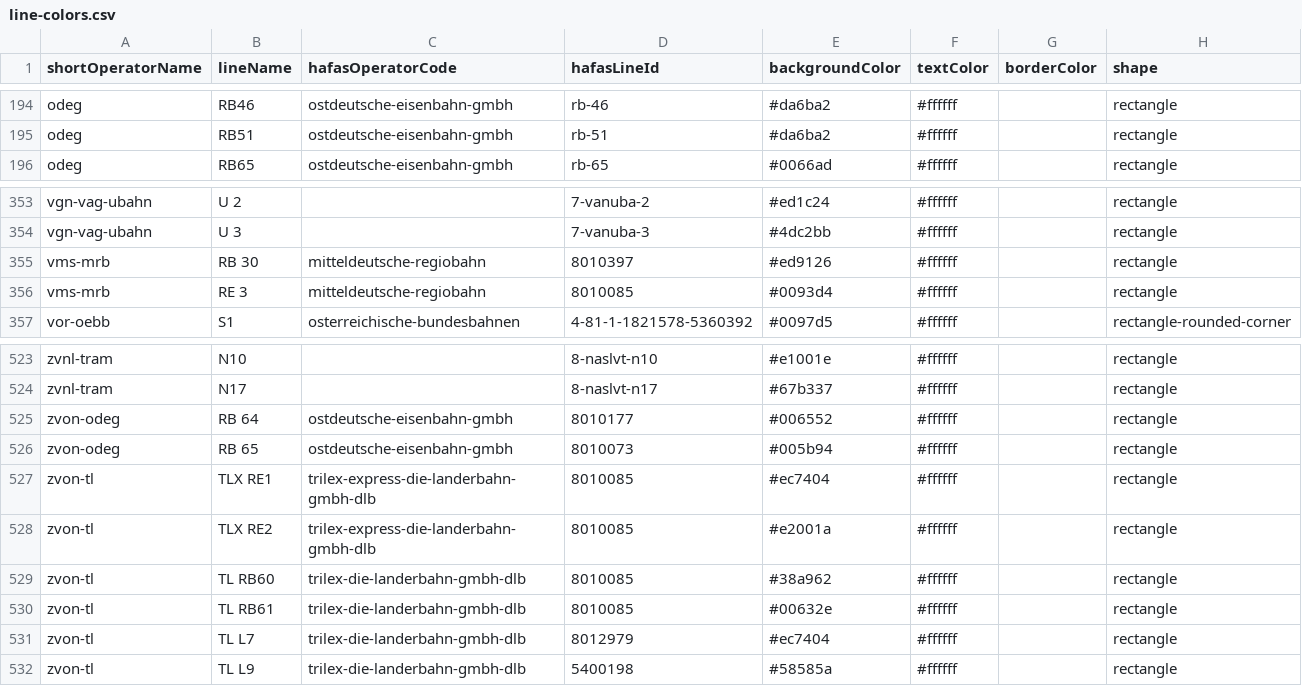
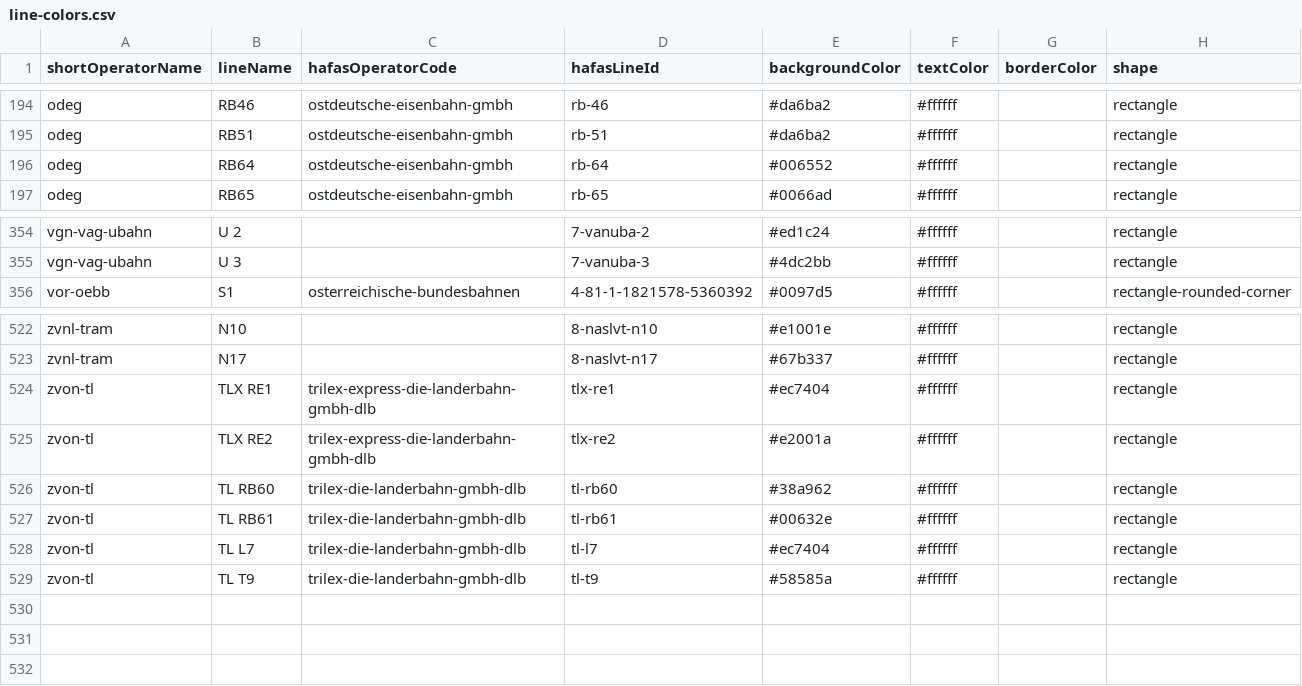
Before and after one commit to Unterwerk/line-colors, a CSV file: line-colors.csv, drawn as a sheet; only a part is shown, gaps mark what is left out.

Commit message:
Update line-colors.csv
Fehler entfernt

```diff
--- a/line-colors.csv
+++ b/line-colors.csv
@@ -195,2 +195,3 @@ odeg,RB46,ostdeutsche-eisenbahn-gmbh,rb-46,#da6ba2,#ffffff,,rectangle
 odeg,RB51,ostdeutsche-eisenbahn-gmbh,rb-51,#da6ba2,#ffffff,,rectangle
+odeg,RB64,ostdeutsche-eisenbahn-gmbh,rb-64,#006552,#ffffff,,rectangle
 odeg,RB65,ostdeutsche-eisenbahn-gmbh,rb-65,#0066ad,#ffffff,,rectangle
@@ -354,4 +355,2 @@ vgn-vag-ubahn,U 2,,7-vanuba-2,#ed1c24,#ffffff,,rectangle
 vgn-vag-ubahn,U 3,,7-vanuba-3,#4dc2bb,#ffffff,,rectangle
-vms-mrb,RB 30,mitteldeutsche-regiobahn,8010397,#ed9126,#ffffff,,rectangle
-vms-mrb,RE 3,mitteldeutsche-regiobahn,8010085,#0093d4,#ffffff,,rectangle
 vor-oebb,S1,osterreichische-bundesbahnen,4-81-1-1821578-5360392,#0097d5,#ffffff,,rectangle-rounded-corner
@@ -524,9 +523,7 @@ zvnl-tram,N10,,8-naslvt-n10,#e1001e,#ffffff,,rectangle
 zvnl-tram,N17,,8-naslvt-n17,#67b337,#ffffff,,rectangle
-zvon-odeg,RB 64,ostdeutsche-eisenbahn-gmbh,8010177,#006552,#ffffff,,rectangle
-zvon-odeg,RB 65,ostdeutsche-eisenbahn-gmbh,8010073,#005b94,#ffffff,,rectangle
-zvon-tl,TLX RE1,trilex-express-die-landerbahn-gmbh-dlb,8010085,#ec7404,#ffffff,,rectangle
-zvon-tl,TLX RE2,trilex-express-die-landerbahn-gmbh-dlb,8010085,#e2001a,#ffffff,,rectangle
-zvon-tl,TL RB60,trilex-die-landerbahn-gmbh-dlb,8010085,#38a962,#ffffff,,rectangle
-zvon-tl,TL RB61,trilex-die-landerbahn-gmbh-dlb,8010085,#00632e,#ffffff,,rectangle
-zvon-tl,TL L7,trilex-die-landerbahn-gmbh-dlb,8012979,#ec7404,#ffffff,,rectangle
-zvon-tl,TL L9,trilex-die-landerbahn-gmbh-dlb,5400198,#58585a,#ffffff,,rectangle
+zvon-tl,TLX RE1,trilex-express-die-landerbahn-gmbh-dlb,tlx-re1,#ec7404,#ffffff,,rectangle
+zvon-tl,TLX RE2,trilex-express-die-landerbahn-gmbh-dlb,tlx-re2,#e2001a,#ffffff,,rectangle
+zvon-tl,TL RB60,trilex-die-landerbahn-gmbh-dlb,tl-rb60,#38a962,#ffffff,,rectangle
+zvon-tl,TL RB61,trilex-die-landerbahn-gmbh-dlb,tl-rb61,#00632e,#ffffff,,rectangle
+zvon-tl,TL L7,trilex-die-landerbahn-gmbh-dlb,tl-l7,#ec7404,#ffffff,,rectangle
+zvon-tl,TL T9,trilex-die-landerbahn-gmbh-dlb,tl-t9,#58585a,#ffffff,,rectangle
```
